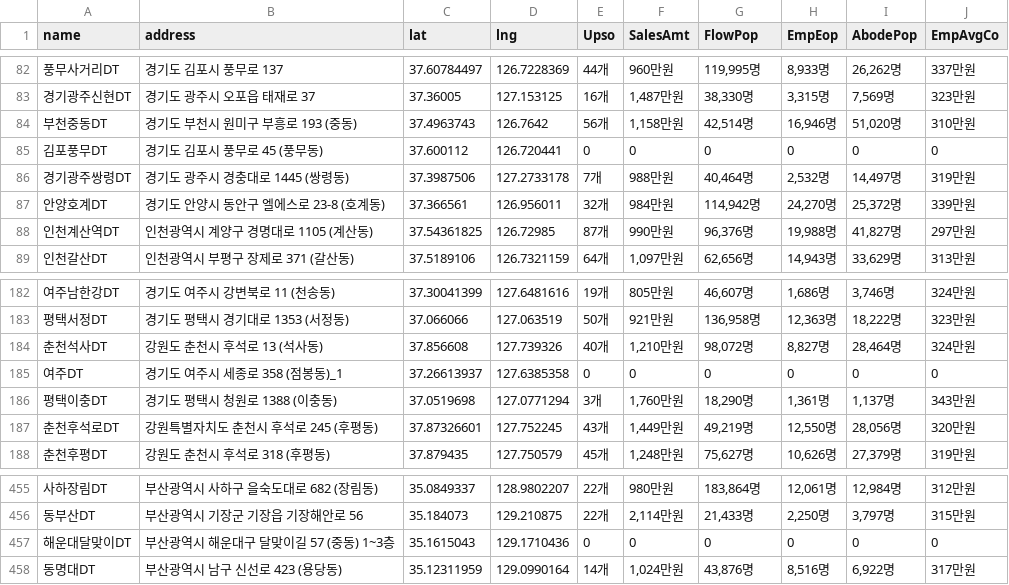
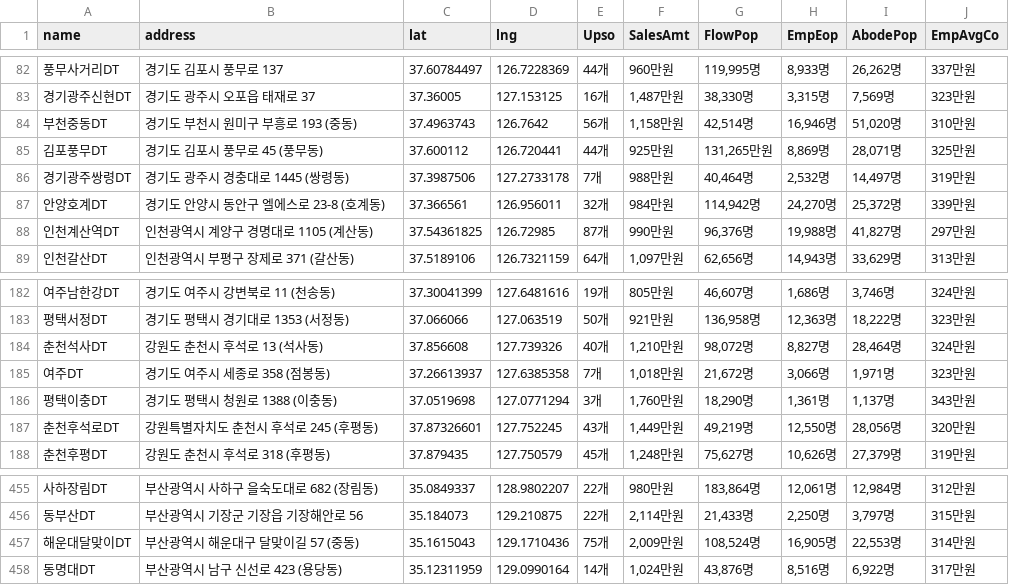
Before and after one commit to winter-x3/McDrive_SbkDT, a CSV file: data/스타벅스_상권정보.csv, drawn as a sheet; only a part is shown, gaps mark what is left out; the diff covers the shown part only.

```diff
--- a/data/스타벅스_상권정보.csv
+++ b/data/스타벅스_상권정보.csv
@@ -84,3 +84,3 @@
 부천중동DT,경기도 부천시 원미구 부흥로 193 (중동),37.4963743,126.7642,56개,"1,158만원","42,514명","16,946명","51,020명",310만원
-김포풍무DT,경기도 김포시 풍무로 45 (풍무동),37.600112,126.720441,0,0,0,0,0,0
+김포풍무DT,경기도 김포시 풍무로 45 (풍무동),37.600112,126.720441,44개,"925만원","131,265만원","8,869명","28,071명",325만원
 경기광주쌍령DT,경기도 광주시 경충대로 1445 (쌍령동),37.3987506,127.2733178,7개,988만원,"40,464명","2,532명","14,497명",319만원
@@ -184,3 +184,3 @@
 춘천석사DT,강원도 춘천시 후석로 13 (석사동),37.856608,127.739326,40개,"1,210만원","98,072명","8,827명","28,464명",324만원
-여주DT,경기도 여주시 세종로 358 (점봉동)_1,37.26613937,127.6385358,0,0,0,0,0,0
+여주DT,경기도 여주시 세종로 358 (점봉동),37.26613937,127.6385358,7개,"1,018만원","21,672명","3,066명","1,971명",323만원
 평택이충DT,경기도 평택시 청원로 1388 (이충동),37.0519698,127.0771294,3개,"1,760만원","18,290명","1,361명","1,137명",343만원
@@ -456,3 +456,3 @@
 동부산DT,부산광역시 기장군 기장읍 기장해안로 56,35.184073,129.210875,22개,"2,114만원","21,433명","2,250명","3,797명",315만원
-해운대달맞이DT,부산광역시 해운대구 달맞이길 57 (중동) 1~3층,35.1615043,129.1710436,0,0,0,0,0,0
+해운대달맞이DT,부산광역시 해운대구 달맞이길 57 (중동),35.1615043,129.1710436,75개,"2,009만원","108,524명","16,905명","22,553명",314만원
 동명대DT,부산광역시 남구 신선로 423 (용당동),35.12311959,129.0990164,14개,"1,024만원","43,876명","8,516명","6,922명",317만원
```
Also changed, not shown: 35 edited cells elsewhere in this file, data/맥도날드_상권정보.csv, data/스타벅스_매장정보.csv, 4 other files.
